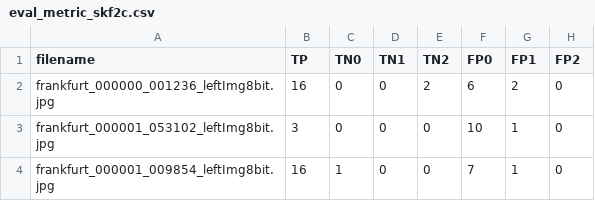
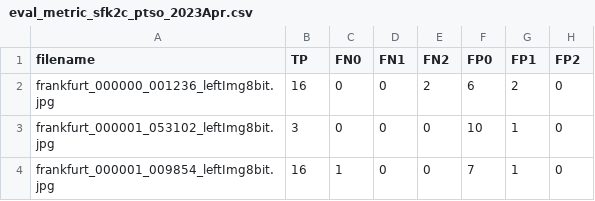
Before and after one commit to ccuvislab/FedCoin, a CSV file: eval_metric_sfk2c_ptso_2023Apr.csv (was eval_metric_skf2c.csv), drawn as a sheet; only a part is shown.

```diff
--- a/eval_metric_skf2c.csv
+++ b/eval_metric_sfk2c_ptso_2023Apr.csv
@@ -1,2 +1,2 @@
-filename,TP,TN0,TN1,TN2,FP0,FP1,FP2
+filename,TP,FN0,FN1,FN2,FP0,FP1,FP2
 frankfurt_000000_001236_leftImg8bit.jpg,16,0,0,2,6,2,0
```
Also changed, not shown: 26 other files.
